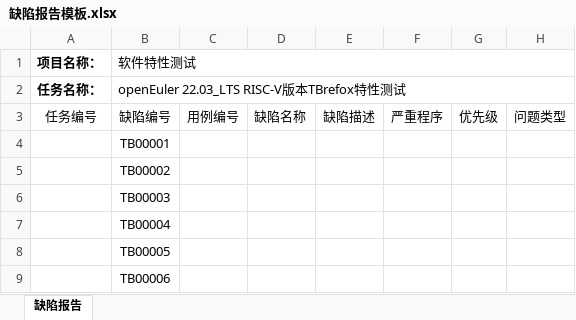
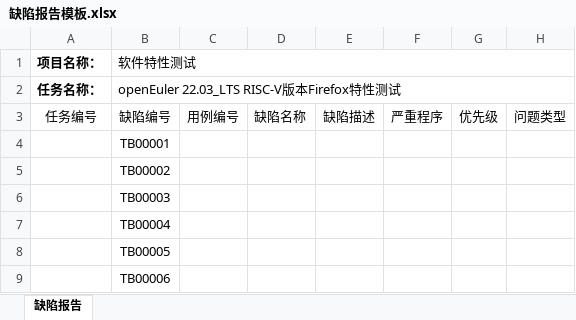
Before and after one commit to YunxiangLuo/testing, an Excel workbook: Firefox/缺陷报告模板.xlsx, sheet 缺陷报告, drawn as a sheet; only a part is shown; values as stored, in another font and other column widths than the file's, no borders; the diff names each change by its address in the sheet, - before the commit and + after, or states it on an @@ line.

```diff
--- a/Firefox/缺陷报告模板.xlsx (sheet 缺陷报告)
+++ b/Firefox/缺陷报告模板.xlsx (sheet 缺陷报告)
-B2 (软件特性测试): openEuler 22.03_LTS RISC-V版本TBrefox特性测试
+B2 (软件特性测试): openEuler 22.03_LTS RISC-V版本Firefox特性测试
```
Also changed, not shown: Thunderbird/测试用例模板.xlsx, Thunderbird/缺陷报告模板.xlsx.
